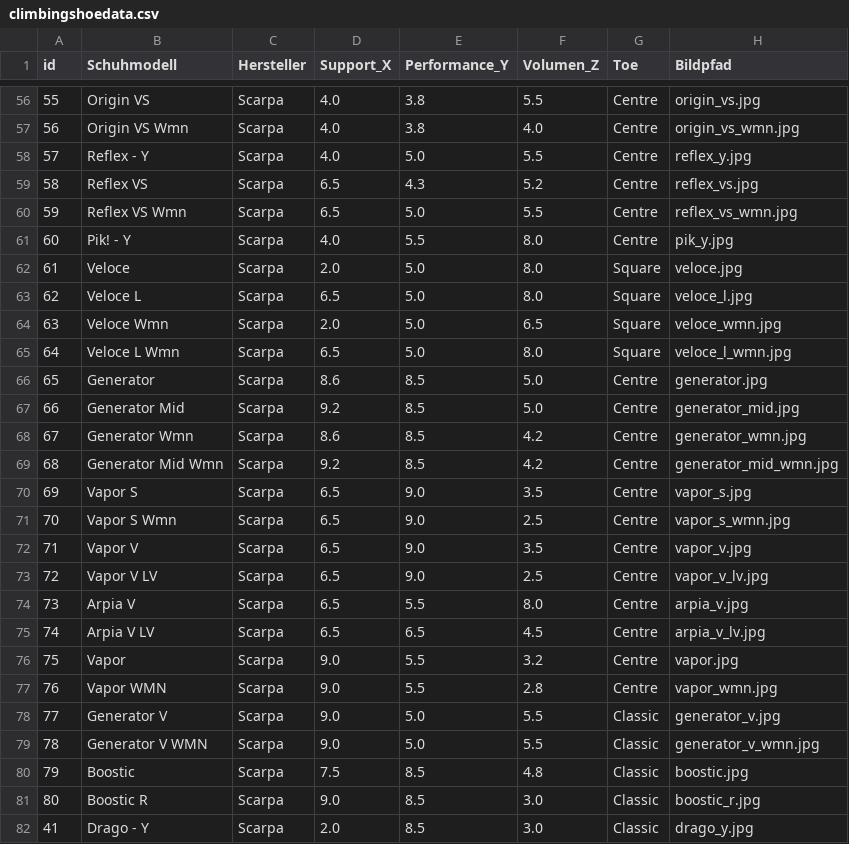
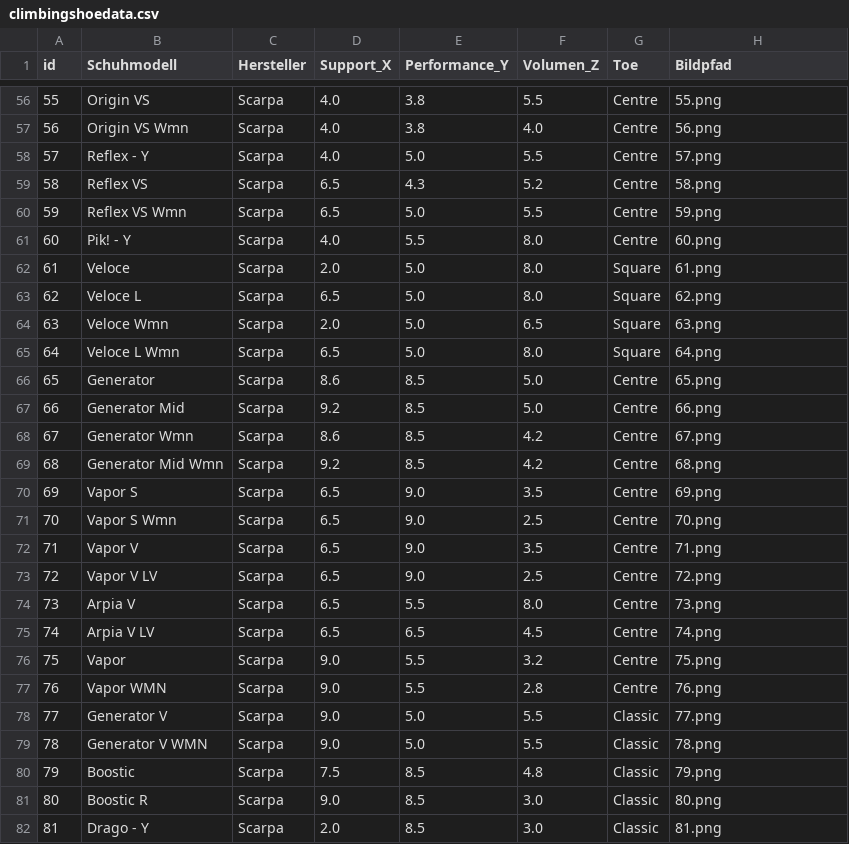
Before and after one commit to rubirockt/climbingshoeselector, a CSV file: data/climbingshoedata.csv, drawn as a sheet; only a part is shown, gaps mark what is left out; the diff covers the shown part only.

```diff
--- a/data/climbingshoedata.csv
+++ b/data/climbingshoedata.csv
@@ -56,27 +56,27 @@ id,Schuhmodell,Hersteller,Support_X,Performance_Y,Volumen_Z,Toe,Bildpfad
-55,Origin VS,Scarpa,4.0,3.8,5.5,Centre,origin_vs.jpg
-56,Origin VS Wmn,Scarpa,4.0,3.8,4.0,Centre,origin_vs_wmn.jpg
-57,Reflex - Y,Scarpa,4.0,5.0,5.5,Centre,reflex_y.jpg
-58,Reflex VS,Scarpa,6.5,4.3,5.2,Centre,reflex_vs.jpg
-59,Reflex VS Wmn,Scarpa,6.5,5.0,5.5,Centre,reflex_vs_wmn.jpg
-60,Pik! - Y,Scarpa,4.0,5.5,8.0,Centre,pik_y.jpg
-61,Veloce,Scarpa,2.0,5.0,8.0,Square,veloce.jpg
-62,Veloce L,Scarpa,6.5,5.0,8.0,Square,veloce_l.jpg
-63,Veloce Wmn,Scarpa,2.0,5.0,6.5,Square,veloce_wmn.jpg
-64,Veloce L Wmn,Scarpa,6.5,5.0,8.0,Square,veloce_l_wmn.jpg
-65,Generator,Scarpa,8.6,8.5,5.0,Centre,generator.jpg
-66,Generator Mid,Scarpa,9.2,8.5,5.0,Centre,generator_mid.jpg
-67,Generator Wmn,Scarpa,8.6,8.5,4.2,Centre,generator_wmn.jpg
-68,Generator Mid Wmn,Scarpa,9.2,8.5,4.2,Centre,generator_mid_wmn.jpg
-69,Vapor S,Scarpa,6.5,9.0,3.5,Centre,vapor_s.jpg
-70,Vapor S Wmn,Scarpa,6.5,9.0,2.5,Centre,vapor_s_wmn.jpg
-71,Vapor V,Scarpa,6.5,9.0,3.5,Centre,vapor_v.jpg
-72,Vapor V LV,Scarpa,6.5,9.0,2.5,Centre,vapor_v_lv.jpg
-73,Arpia V,Scarpa,6.5,5.5,8.0,Centre,arpia_v.jpg
-74,Arpia V LV,Scarpa,6.5,6.5,4.5,Centre,arpia_v_lv.jpg
-75,Vapor,Scarpa,9.0,5.5,3.2,Centre,vapor.jpg
-76,Vapor WMN,Scarpa,9.0,5.5,2.8,Centre,vapor_wmn.jpg
-77,Generator V,Scarpa,9.0,5.0,5.5,Classic,generator_v.jpg
-78,Generator V WMN,Scarpa,9.0,5.0,5.5,Classic,generator_v_wmn.jpg
-79,Boostic,Scarpa,7.5,8.5,4.8,Classic,boostic.jpg
-80,Boostic R,Scarpa,9.0,8.5,3.0,Classic,boostic_r.jpg
-41,Drago - Y,Scarpa,2.0,8.5,3.0,Classic,drago_y.jpg
+55,Origin VS,Scarpa,4.0,3.8,5.5,Centre,55.png
+56,Origin VS Wmn,Scarpa,4.0,3.8,4.0,Centre,56.png
+57,Reflex - Y,Scarpa,4.0,5.0,5.5,Centre,57.png
+58,Reflex VS,Scarpa,6.5,4.3,5.2,Centre,58.png
+59,Reflex VS Wmn,Scarpa,6.5,5.0,5.5,Centre,59.png
+60,Pik! - Y,Scarpa,4.0,5.5,8.0,Centre,60.png
+61,Veloce,Scarpa,2.0,5.0,8.0,Square,61.png
+62,Veloce L,Scarpa,6.5,5.0,8.0,Square,62.png
+63,Veloce Wmn,Scarpa,2.0,5.0,6.5,Square,63.png
+64,Veloce L Wmn,Scarpa,6.5,5.0,8.0,Square,64.png
+65,Generator,Scarpa,8.6,8.5,5.0,Centre,65.png
+66,Generator Mid,Scarpa,9.2,8.5,5.0,Centre,66.png
+67,Generator Wmn,Scarpa,8.6,8.5,4.2,Centre,67.png
+68,Generator Mid Wmn,Scarpa,9.2,8.5,4.2,Centre,68.png
+69,Vapor S,Scarpa,6.5,9.0,3.5,Centre,69.png
+70,Vapor S Wmn,Scarpa,6.5,9.0,2.5,Centre,70.png
+71,Vapor V,Scarpa,6.5,9.0,3.5,Centre,71.png
+72,Vapor V LV,Scarpa,6.5,9.0,2.5,Centre,72.png
+73,Arpia V,Scarpa,6.5,5.5,8.0,Centre,73.png
+74,Arpia V LV,Scarpa,6.5,6.5,4.5,Centre,74.png
+75,Vapor,Scarpa,9.0,5.5,3.2,Centre,75.png
+76,Vapor WMN,Scarpa,9.0,5.5,2.8,Centre,76.png
+77,Generator V,Scarpa,9.0,5.0,5.5,Classic,77.png
+78,Generator V WMN,Scarpa,9.0,5.0,5.5,Classic,78.png
+79,Boostic,Scarpa,7.5,8.5,4.8,Classic,79.png
+80,Boostic R,Scarpa,9.0,8.5,3.0,Classic,80.png
+81,Drago - Y,Scarpa,2.0,8.5,3.0,Classic,81.png
```
Also changed, not shown: 60 edited cells elsewhere in this file.
